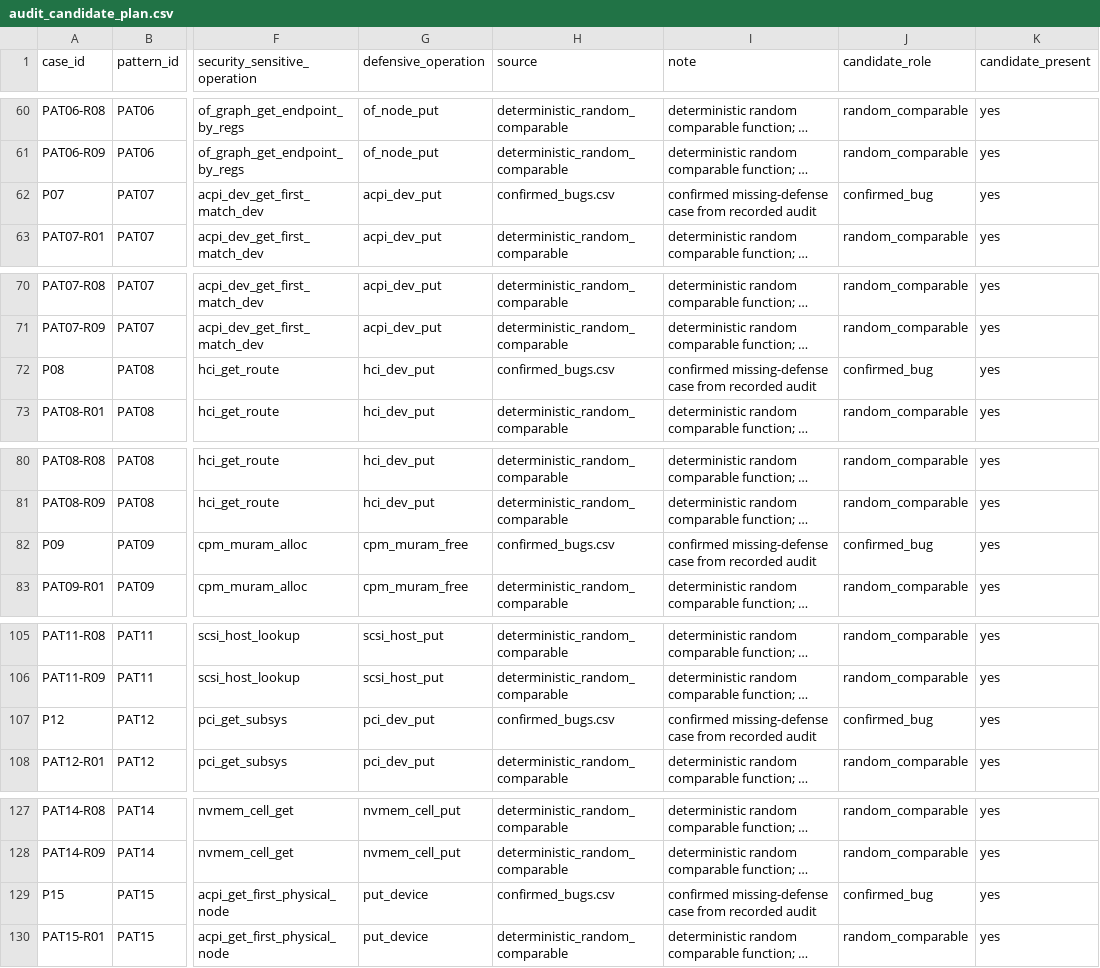
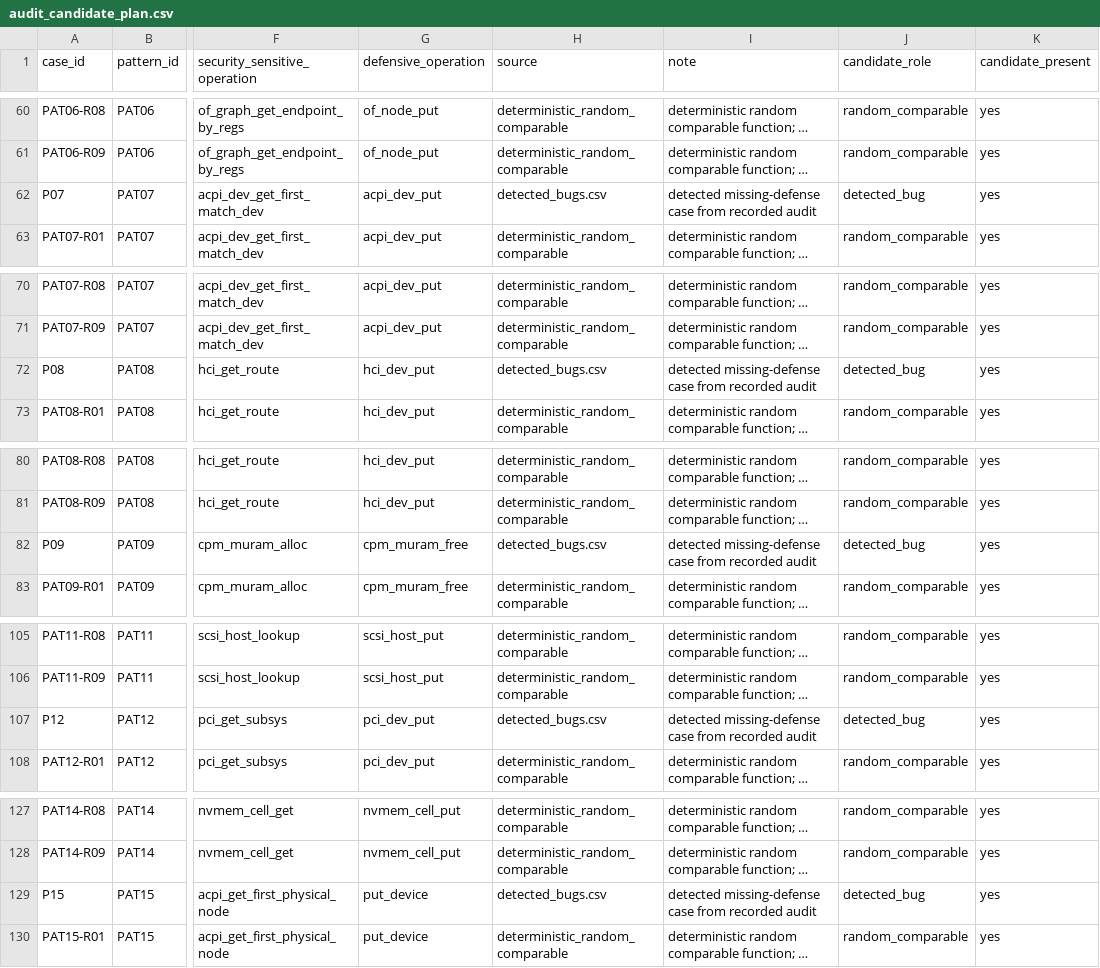
Before and after one commit to Yuuoniy/BugAuditor, a CSV file: artifact/r_bug_auditing/reference/audit_candidate_plan.csv, drawn as a sheet; only a part is shown, gaps mark what is left out; long unchanged cells end in …; the diff covers the shown part only; the diff names each change by its address in the sheet, - before the commit and + after, or states it on an @@ line.

```diff
--- a/artifact/r_bug_auditing/reference/audit_candidate_plan.csv
+++ b/artifact/r_bug_auditing/reference/audit_candidate_plan.csv
-H62 (source): confirmed_bugs.csv
+H62 (source): detected_bugs.csv
-I62 (note): confirmed missing-defense case…
+I62 (note): detected missing-defense case…
-J62 (candidate_role): confirmed_bug
+J62 (candidate_role): detected_bug
-H72 (source): confirmed_bugs.csv
+H72 (source): detected_bugs.csv
-I72 (note): confirmed missing-defense case…
+I72 (note): detected missing-defense case…
-J72 (candidate_role): confirmed_bug
+J72 (candidate_role): detected_bug
-H82 (source): confirmed_bugs.csv
+H82 (source): detected_bugs.csv
-I82 (note): confirmed missing-defense case…
+I82 (note): detected missing-defense case…
-J82 (candidate_role): confirmed_bug
+J82 (candidate_role): detected_bug
-H107 (source): confirmed_bugs.csv
+H107 (source): detected_bugs.csv
-I107 (note): confirmed missing-defense case…
+I107 (note): detected missing-defense case…
-J107 (candidate_role): confirmed_bug
+J107 (candidate_role): detected_bug
-H129 (source): confirmed_bugs.csv
+H129 (source): detected_bugs.csv
-I129 (note): confirmed missing-defense case…
+I129 (note): detected missing-defense case…
-J129 (candidate_role): confirmed_bug
+J129 (candidate_role): detected_bug
```
Also changed, not shown: 45 edited cells elsewhere in this file, 16 other files.
